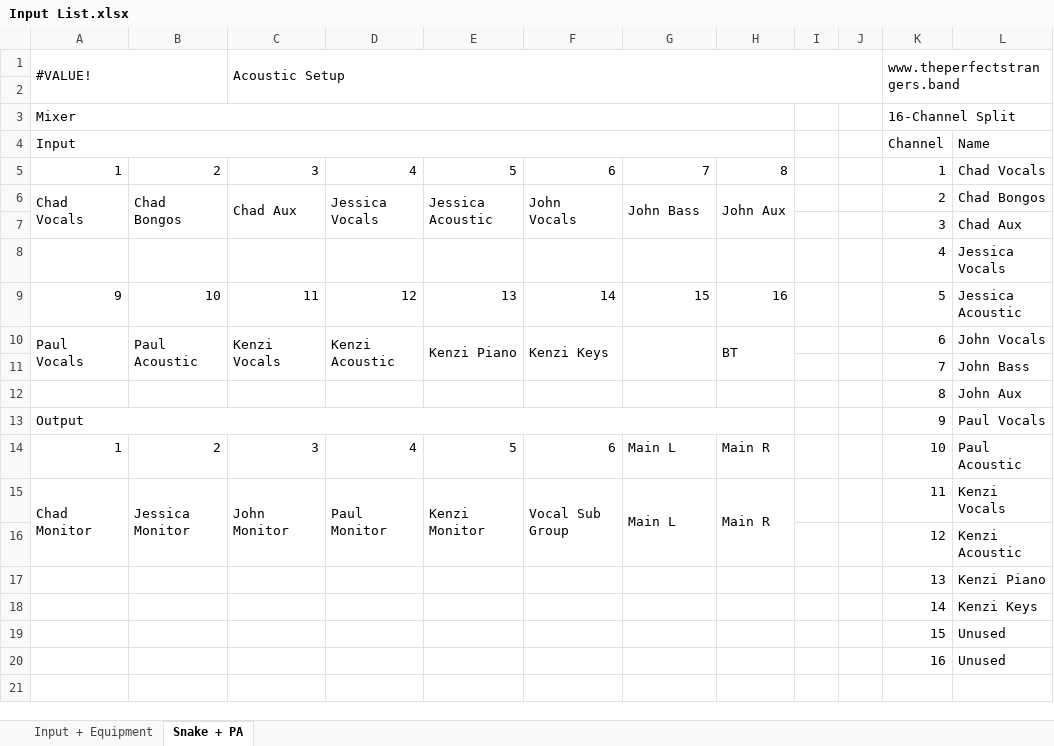
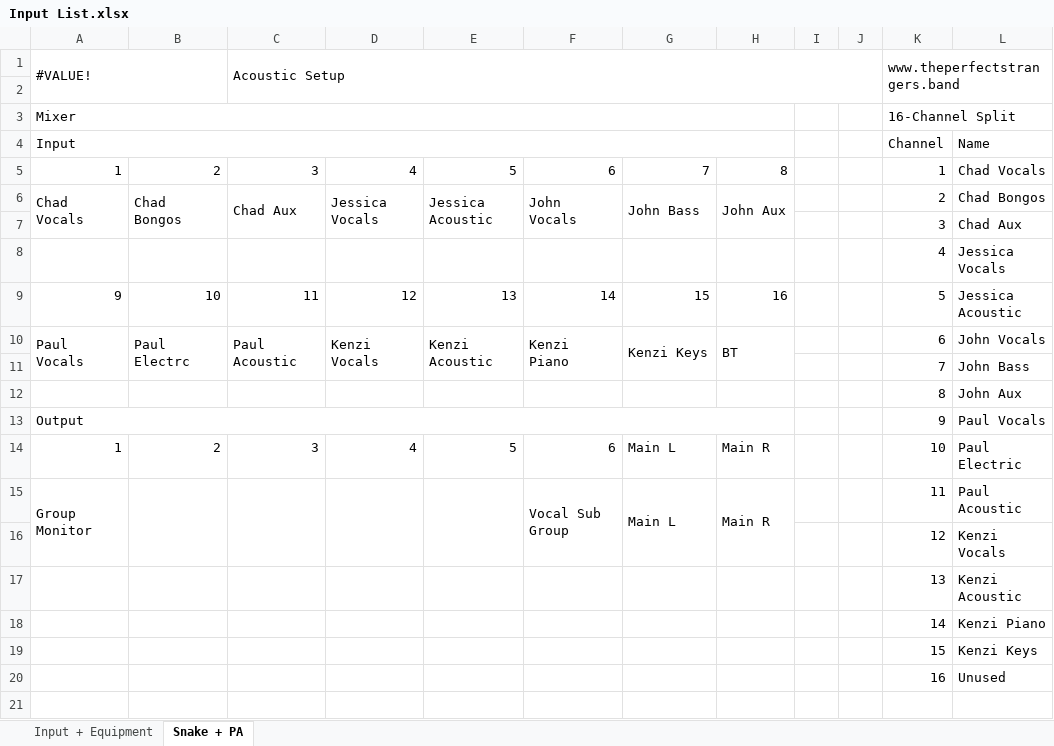
Before and after one commit to ThePerfectStrangers/TechnicalDocumentation, an Excel workbook: Input List/Acoustic/Input List.xlsx, sheet Snake + PA, drawn as a sheet; only a part is shown; values as stored, in another font and other column widths than the file's, no cell formats; table styles not drawn; removed rows and columns are numbered as before the commit, all else as after; the diff names each change by its address in the sheet, - before the commit and + after, or states it on an @@ line.

```diff
--- a/Input List/Acoustic/Input List.xlsx (sheet Snake + PA)
+++ b/Input List/Acoustic/Input List.xlsx (sheet Snake + PA)
-B10: Paul Acoustic
+B10: Paul Electrc
-C10 (Acoustic Setup): Kenzi Vocals
+C10 (Acoustic Setup): Paul Acoustic
-D10: Kenzi Acoustic
+D10: Kenzi Vocals
-E10: Kenzi Piano
+E10: Kenzi Acoustic
-F10: Kenzi Keys
+F10: Kenzi Piano
-G10: (empty)
+G10: Kenzi Keys
-L14: Paul Acoustic
+L14: Paul Electric
-row 15: Chad Monitor | Jessica Monitor | John Monitor | Paul Monitor | Kenzi Monitor | Vocal Sub Group | Main L | Main R |  |  | 11 | Kenzi Vocals
+row 15: Group Monitor |  |  |  |  | Vocal Sub Group | Main L | Main R |  |  | 11 | Paul Acoustic
-L16: Kenzi Acoustic
+L16: Kenzi Vocals
-L17: Kenzi Piano
+L17: Kenzi Acoustic
-L18: Kenzi Keys
+L18: Kenzi Piano
-L19: Unused
+L19: Kenzi Keys
```
Also changed, not shown: sheet Input + Equipment, cell formats, 3 other files.
